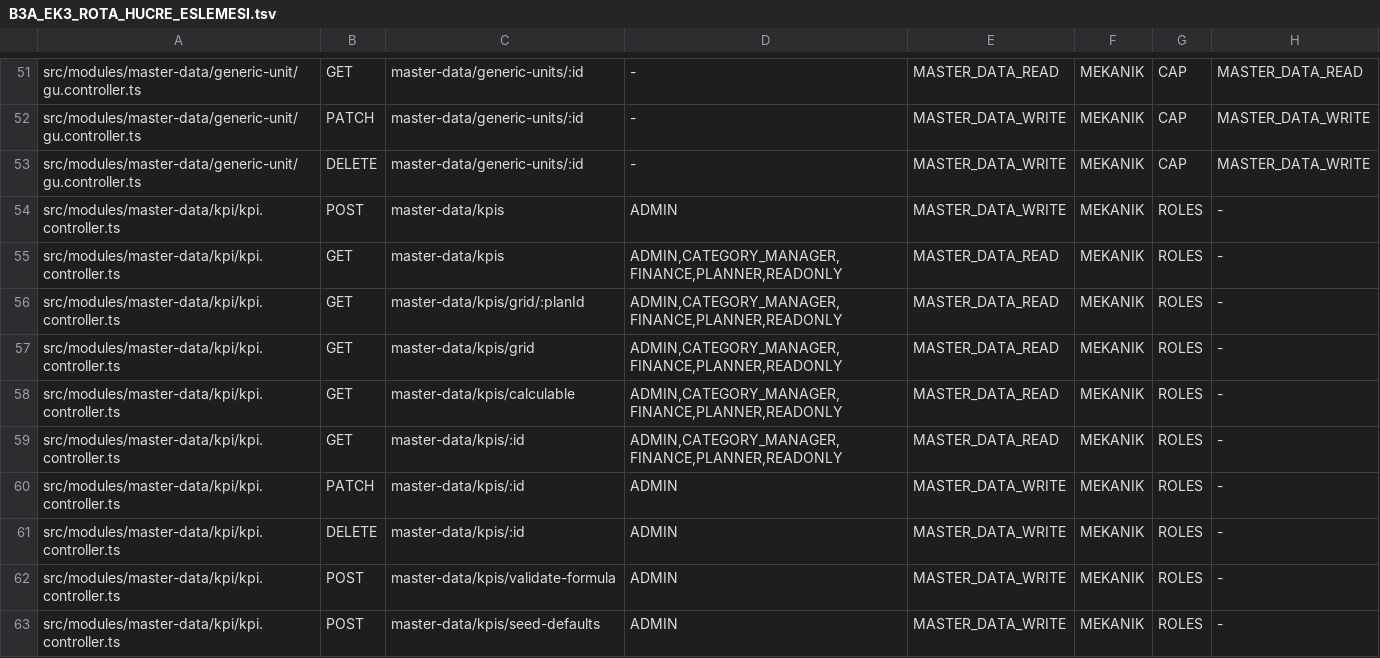
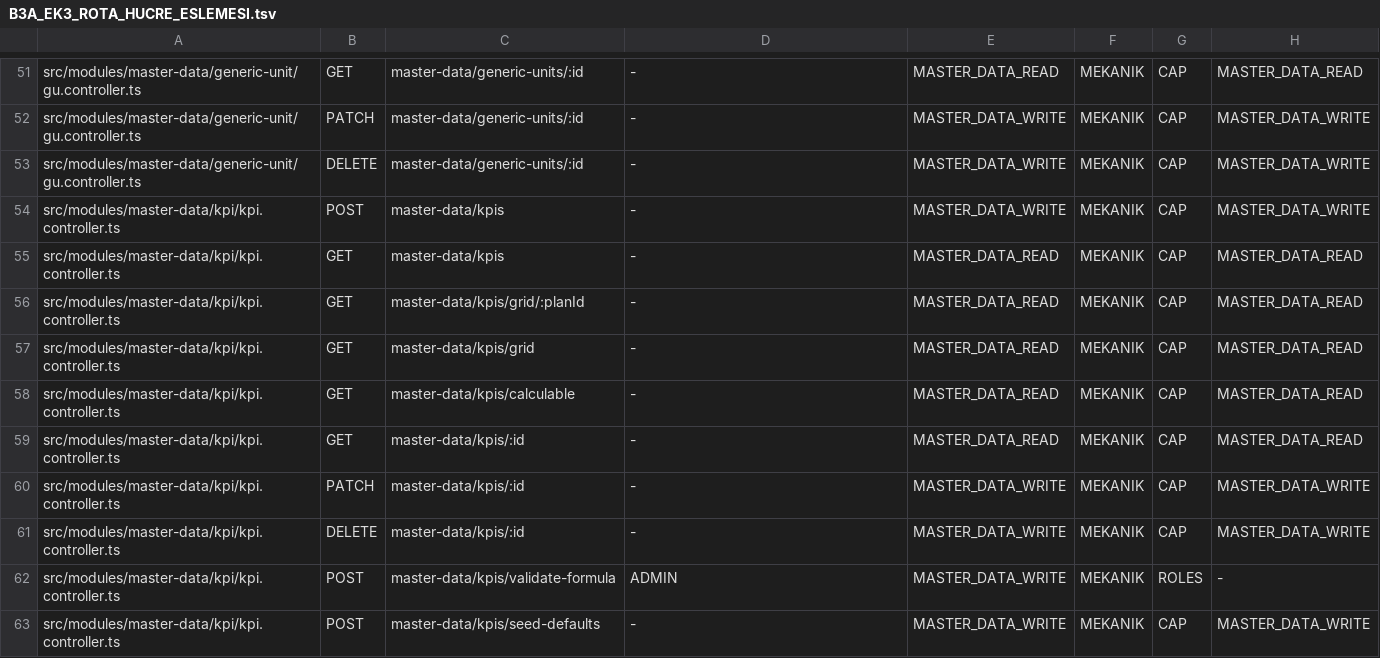
Before and after one commit to CollMind/Collmind-TPM, a TSV file: docs/process/B3A_EK3_ROTA_HUCRE_ESLEMESI.tsv, drawn as a sheet; only a part is shown, gaps mark what is left out; the diff covers the shown part only.

```diff
--- a/docs/process/B3A_EK3_ROTA_HUCRE_ESLEMESI.tsv
+++ b/docs/process/B3A_EK3_ROTA_HUCRE_ESLEMESI.tsv
@@ -53,11 +53,11 @@ src/modules/master-data/generic-unit/gu.controller.ts	PATCH	master-data/generic-
 src/modules/master-data/generic-unit/gu.controller.ts	DELETE	master-data/generic-units/:id	-	MASTER_DATA_WRITE	MEKANIK	CAP	MASTER_DATA_WRITE
-src/modules/master-data/kpi/kpi.controller.ts	POST	master-data/kpis	ADMIN	MASTER_DATA_WRITE	MEKANIK	ROLES	-
-src/modules/master-data/kpi/kpi.controller.ts	GET	master-data/kpis	ADMIN,CATEGORY_MANAGER,FINANCE,PLANNER,READONLY	MASTER_DATA_READ	MEKANIK	ROLES	-
-src/modules/master-data/kpi/kpi.controller.ts	GET	master-data/kpis/grid/:planId	ADMIN,CATEGORY_MANAGER,FINANCE,PLANNER,READONLY	MASTER_DATA_READ	MEKANIK	ROLES	-
-src/modules/master-data/kpi/kpi.controller.ts	GET	master-data/kpis/grid	ADMIN,CATEGORY_MANAGER,FINANCE,PLANNER,READONLY	MASTER_DATA_READ	MEKANIK	ROLES	-
-src/modules/master-data/kpi/kpi.controller.ts	GET	master-data/kpis/calculable	ADMIN,CATEGORY_MANAGER,FINANCE,PLANNER,READONLY	MASTER_DATA_READ	MEKANIK	ROLES	-
-src/modules/master-data/kpi/kpi.controller.ts	GET	master-data/kpis/:id	ADMIN,CATEGORY_MANAGER,FINANCE,PLANNER,READONLY	MASTER_DATA_READ	MEKANIK	ROLES	-
-src/modules/master-data/kpi/kpi.controller.ts	PATCH	master-data/kpis/:id	ADMIN	MASTER_DATA_WRITE	MEKANIK	ROLES	-
-src/modules/master-data/kpi/kpi.controller.ts	DELETE	master-data/kpis/:id	ADMIN	MASTER_DATA_WRITE	MEKANIK	ROLES	-
+src/modules/master-data/kpi/kpi.controller.ts	POST	master-data/kpis	-	MASTER_DATA_WRITE	MEKANIK	CAP	MASTER_DATA_WRITE
+src/modules/master-data/kpi/kpi.controller.ts	GET	master-data/kpis	-	MASTER_DATA_READ	MEKANIK	CAP	MASTER_DATA_READ
+src/modules/master-data/kpi/kpi.controller.ts	GET	master-data/kpis/grid/:planId	-	MASTER_DATA_READ	MEKANIK	CAP	MASTER_DATA_READ
+src/modules/master-data/kpi/kpi.controller.ts	GET	master-data/kpis/grid	-	MASTER_DATA_READ	MEKANIK	CAP	MASTER_DATA_READ
+src/modules/master-data/kpi/kpi.controller.ts	GET	master-data/kpis/calculable	-	MASTER_DATA_READ	MEKANIK	CAP	MASTER_DATA_READ
+src/modules/master-data/kpi/kpi.controller.ts	GET	master-data/kpis/:id	-	MASTER_DATA_READ	MEKANIK	CAP	MASTER_DATA_READ
+src/modules/master-data/kpi/kpi.controller.ts	PATCH	master-data/kpis/:id	-	MASTER_DATA_WRITE	MEKANIK	CAP	MASTER_DATA_WRITE
+src/modules/master-data/kpi/kpi.controller.ts	DELETE	master-data/kpis/:id	-	MASTER_DATA_WRITE	MEKANIK	CAP	MASTER_DATA_WRITE
 src/modules/master-data/kpi/kpi.controller.ts	POST	master-data/kpis/validate-formula	ADMIN	MASTER_DATA_WRITE	MEKANIK	ROLES	-
-src/modules/master-data/kpi/kpi.controller.ts	POST	master-data/kpis/seed-defaults	ADMIN	MASTER_DATA_WRITE	MEKANIK	ROLES	-
+src/modules/master-data/kpi/kpi.controller.ts	POST	master-data/kpis/seed-defaults	-	MASTER_DATA_WRITE	MEKANIK	CAP	MASTER_DATA_WRITE
```
Also changed, not shown: 29 edited cells elsewhere in this file.
